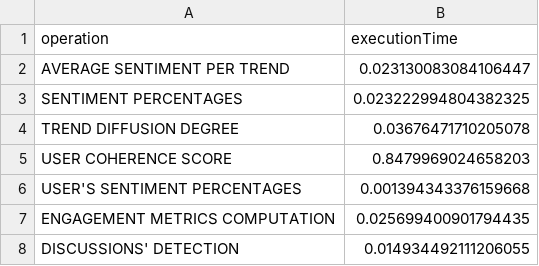
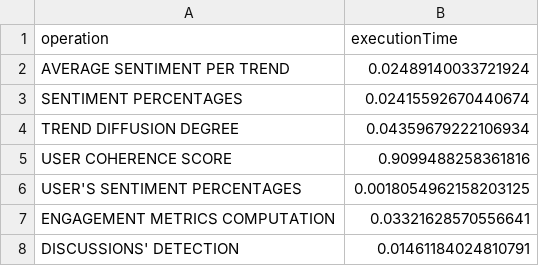
Before and after one commit to graziaFerrara/TwitterSentimentAnalysisGraphDB, a CSV file: performances/complex_queries_performances_GDB.csv, drawn as a sheet.

```diff
--- a/performances/complex_queries_performances_GDB.csv
+++ b/performances/complex_queries_performances_GDB.csv
@@ -1,8 +1,8 @@
 operation,executionTime
-AVERAGE SENTIMENT PER TREND,0.023130083084106447
-SENTIMENT PERCENTAGES,0.023222994804382325
-TREND DIFFUSION DEGREE,0.03676471710205078
-USER COHERENCE SCORE,0.8479969024658203
-USER'S SENTIMENT PERCENTAGES,0.001394343376159668
-ENGAGEMENT METRICS COMPUTATION,0.025699400901794435
-DISCUSSIONS' DETECTION,0.014934492111206055
+AVERAGE SENTIMENT PER TREND,0.02489140033721924
+SENTIMENT PERCENTAGES,0.02415592670440674
+TREND DIFFUSION DEGREE,0.04359679222106934
+USER COHERENCE SCORE,0.9099488258361816
+USER'S SENTIMENT PERCENTAGES,0.0018054962158203125
+ENGAGEMENT METRICS COMPUTATION,0.03321628570556641
+DISCUSSIONS' DETECTION,0.01461184024810791
```
Also changed, not shown: 1 other file.
